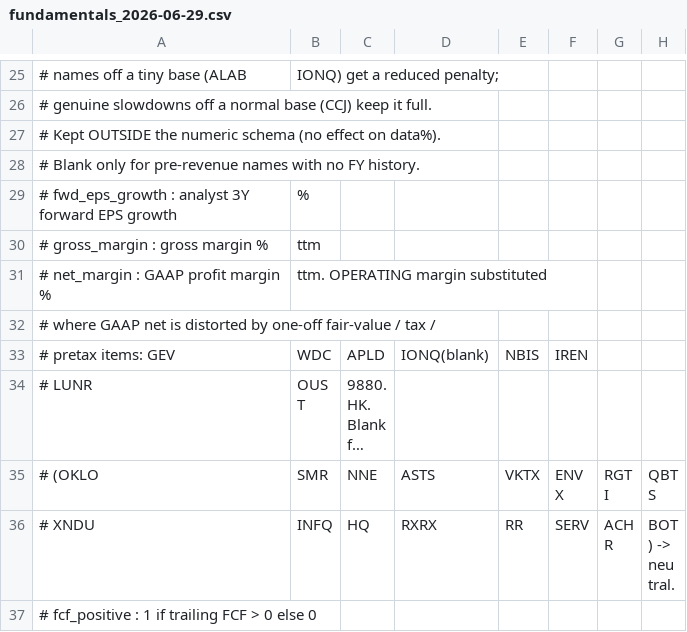
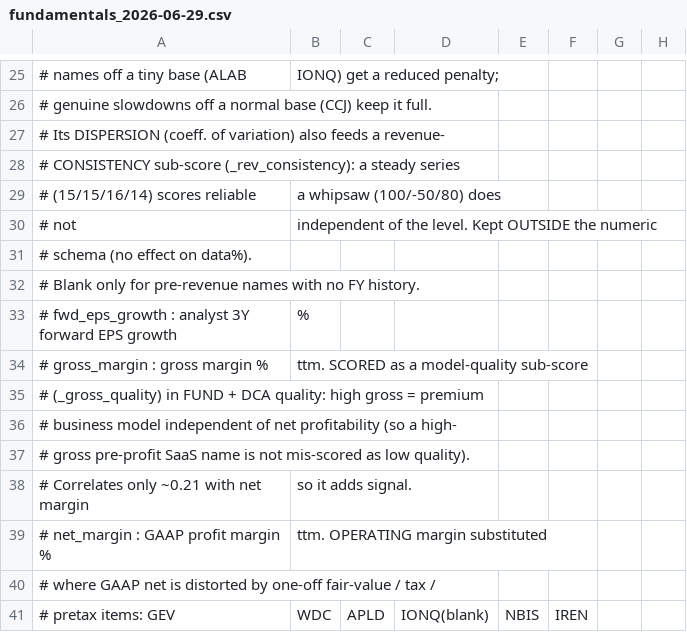
Before and after one commit to Shaakon35/Stock_portfolio, a CSV file: scoring/fundamentals_2026-06-29.csv, drawn as a sheet; only a part is shown, gaps mark what is left out; the shorter side is filled out with more unchanged rows; long unchanged cells end in …; addresses are those after the commit; rows hold the shown columns only; the diff names each change by its address in the sheet, - before the commit and + after, or states it on an @@ line.

Commit message:
Score gross margin and revenue consistency in FUND/DCA quality
Add two business-quality sub-scores that read data already in the CSV but
previously unused by the scorer:

- _gross_quality: scores the gross_margin column (banded 30-80%) as a
  model-quality signal independent of net profitability. Gross and net
  margin correlate only ~0.21 in the snapshot, so gross carries large
  independent signal. A high-gross pre-profit name (SNOW, RBRK, NBIS) is
  no longer mis-scored as a low-quality business by the net-margin term.

- _rev_consistency: scores the dispersion (coefficient of variation) of
  the rev_growth_hist series. A steady compounder (15/15/16/14) scores
  reliable, a whipsaw (100/-50/80) does not, independent of growth level.

Both feed the FUND layer and DCA quality blends (weights 1.5 and 1.0),
follow the _margin_trend pattern, return None when data is absent so
_blend drops them, and sit outside the numeric schema so data% is
unaffected. CSV header documents both now-scored signals.

Co-authored-by: Ona <no-reply@ona.com>

```diff
--- a/scoring/fundamentals_2026-06-29.csv
+++ b/scoring/fundamentals_2026-06-29.csv
-A27: # Kept OUTSIDE the numeric schema (no effect on data%).
+A27: # Its DISPERSION (coeff. of variation) also feeds a revenue-
+row 28: # CONSISTENCY sub-score (_rev_consistency): a steady series
+row 29: # (15/15/16/14) scores reliable | a whipsaw (100/-50/80) does
+row 30: # not | independent of the level. Kept OUTSIDE the numeric
+row 31: # schema (no effect on data%).
-B34: ttm
+B34: ttm. SCORED as a model-quality sub-score
+row 35: # (_gross_quality) in FUND + DCA quality: high gross = premium
+row 36: # business model independent of net profitability (so a high-
+row 37: # gross pre-profit SaaS name is not mis-scored as low quality).
+row 38: # Correlates only ~0.21 with net margin | so it adds signal.
```
Also changed, not shown: 1 other file.
